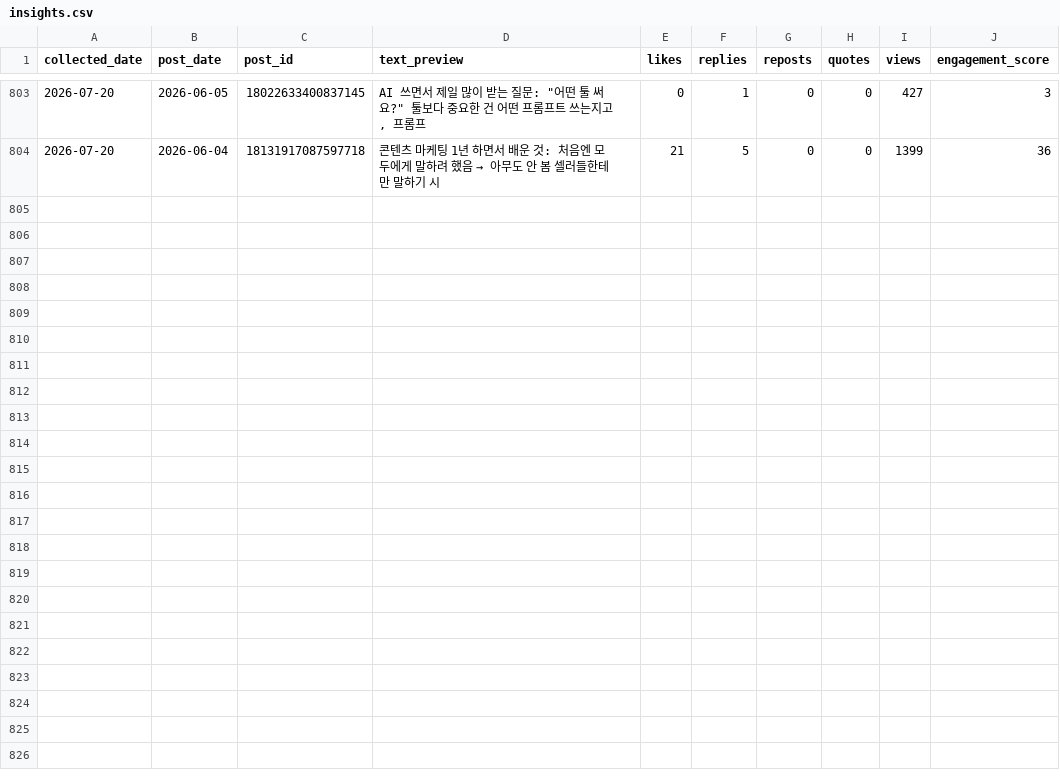
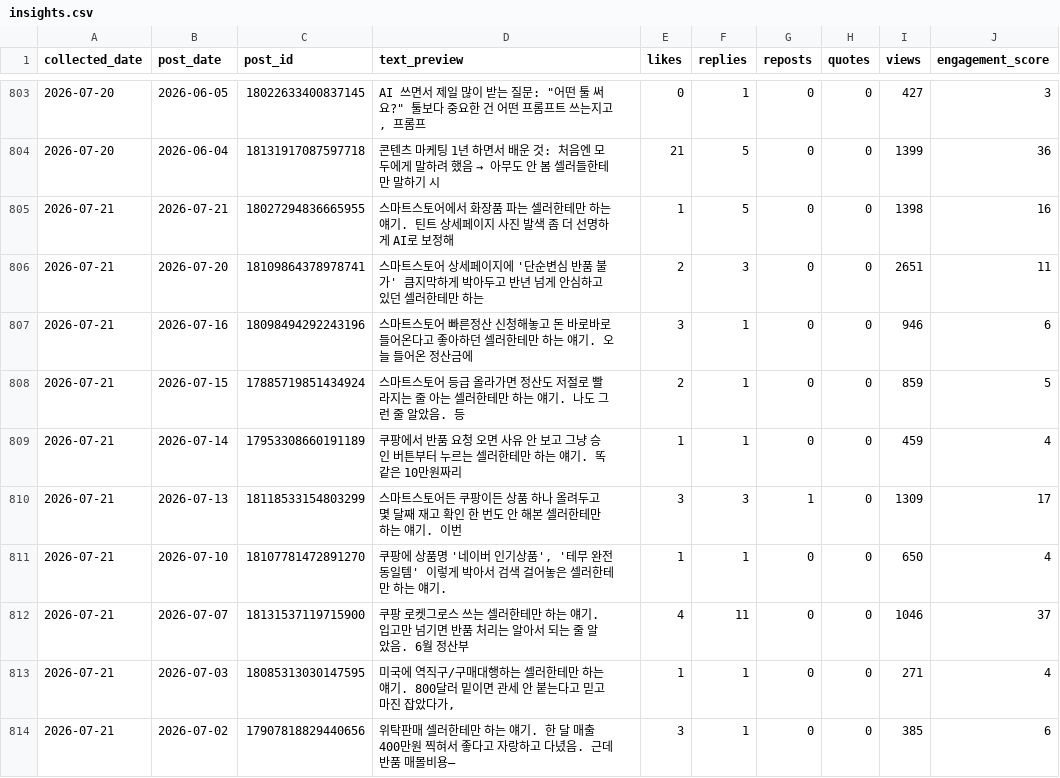
Before and after one commit to wjddytpq27/sebsonthebeach-threads, a CSV file: data/insights.csv, drawn as a sheet; only a part is shown, gaps mark what is left out; the diff covers the shown part only.

Commit message:
data: track 2026-07-21

```diff
--- a/data/insights.csv
+++ b/data/insights.csv
@@ -804 +804,11 @@ collected_date,post_date,post_id,text_preview,likes,replies,reposts,quotes,views
 2026-07-20,2026-06-04,18131917087597718,콘텐츠 마케팅 1년 하면서 배운 것:  처음엔 모두에게 말하려 했음 → 아무도 안 봄 셀러들한테만 말하기 시,21,5,0,0,1399,36
+2026-07-21,2026-07-21,18027294836665955,스마트스토어에서 화장품 파는 셀러한테만 하는 얘기. 틴트 상세페이지 사진 발색 좀 더 선명하게 AI로 보정해,1,5,0,0,1398,16
+2026-07-21,2026-07-20,18109864378978741,스마트스토어 상세페이지에 '단순변심 반품 불가' 큼지막하게 박아두고 반년 넘게 안심하고 있던 셀러한테만 하는,2,3,0,0,2651,11
+2026-07-21,2026-07-16,18098494292243196,스마트스토어 빠른정산 신청해놓고 돈 바로바로 들어온다고 좋아하던 셀러한테만 하는 얘기. 오늘 들어온 정산금에,3,1,0,0,946,6
+2026-07-21,2026-07-15,17885719851434924,스마트스토어 등급 올라가면 정산도 저절로 빨라지는 줄 아는 셀러한테만 하는 얘기. 나도 그런 줄 알았음. 등,2,1,0,0,859,5
+2026-07-21,2026-07-14,17953308660191189,쿠팡에서 반품 요청 오면 사유 안 보고 그냥 승인 버튼부터 누르는 셀러한테만 하는 얘기. 똑같은 10만원짜리,1,1,0,0,459,4
+2026-07-21,2026-07-13,18118533154803299,스마트스토어든 쿠팡이든 상품 하나 올려두고 몇 달째 재고 확인 한 번도 안 해본 셀러한테만 하는 얘기. 이번,3,3,1,0,1309,17
+2026-07-21,2026-07-10,18107781472891270,"쿠팡에 상품명 '네이버 인기상품', '테무 완전 동일템' 이렇게 박아서 검색 걸어놓은 셀러한테만 하는 얘기.",1,1,0,0,650,4
+2026-07-21,2026-07-07,18131537119715900,쿠팡 로켓그로스 쓰는 셀러한테만 하는 얘기. 입고만 넘기면 반품 처리는 알아서 되는 줄 알았음. 6월 정산부,4,11,0,0,1046,37
+2026-07-21,2026-07-03,18085313030147595,"미국에 역직구/구매대행하는 셀러한테만 하는 얘기. 800달러 밑이면 관세 안 붙는다고 믿고 마진 잡았다가, ",1,1,0,0,271,4
+2026-07-21,2026-07-02,17907818829440656,위탁판매 셀러한테만 하는 얘기. 한 달 매출 400만원 찍혀서 좋다고 자랑하고 다녔음. 근데 반품 매몰비용—,3,1,0,0,385,6
```
Also changed, not shown: 10 added rows elsewhere in this file, data/follower_log.csv.
